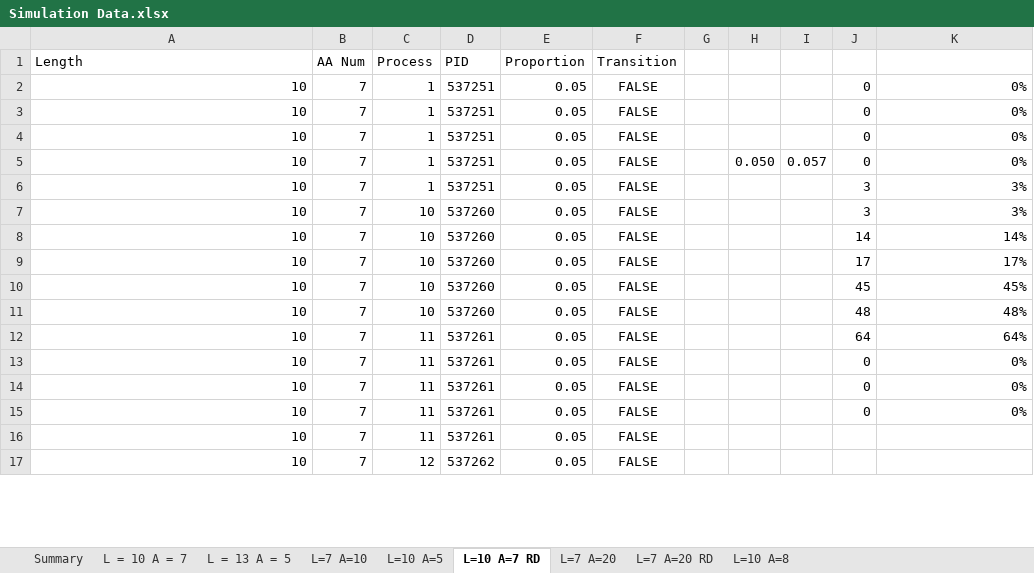
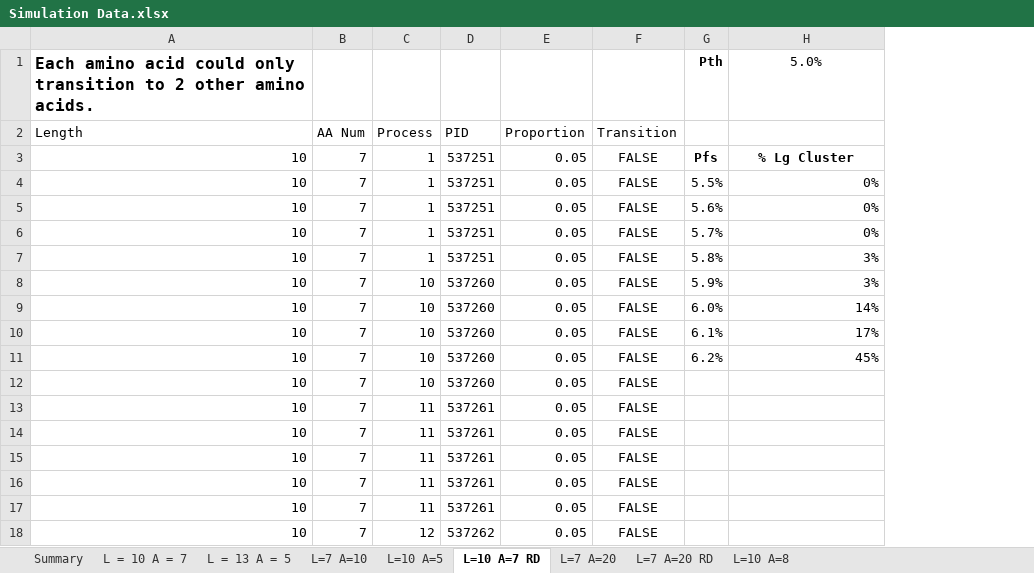
Before and after one commit to drbjmiller/Sequence-Space, an Excel workbook: Simulation Data.xlsx, sheet L=10 A=7 RD, drawn as a sheet; only a part is shown; values as stored, in another font and other column widths than the file's, no borders; removed rows and columns are numbered as before the commit, all else as after; the diff names each change by its address in the sheet, - before the commit and + after, or states it on an @@ line.

```diff
--- a/Simulation Data.xlsx (sheet L=10 A=7 RD)
+++ b/Simulation Data.xlsx (sheet L=10 A=7 RD)
-column G, empty
-column H, row 5: 0.050
-column I, row 5: 0.057
-column J, rows 2-15: 0 | 0 | 0 | 0 | 3 | 3 | 14 | 17 | 45 | 48 | 64 | 0 | 0 | 0
+column G, rows 3-11: Pfs | 5.5% | 5.6% | 5.7% | 5.8% | 5.9% | 6.0% | 6.1% | 6.2%
+row 1: Each amino acid could only transition to 2 other amino acids. |  |  |  |  |  | Pth | 5.0%
-H3: 0%
+H3: % Lg Cluster
@@ H3 bold: off → on, alignment: right → center @@
-H12: 48%
+H12: (empty)
-H13: 64%
+H13: (empty)
-H14:H16: 0%
+H14:H16: (empty)
```
Also changed, not shown: sheet L=7 A=20 RD, sheet L=10 A=8, sheet L=7 A=20, sheet L=10 A=5, sheet Summary, sheet L=7 A=10, formulas that keep their value.
